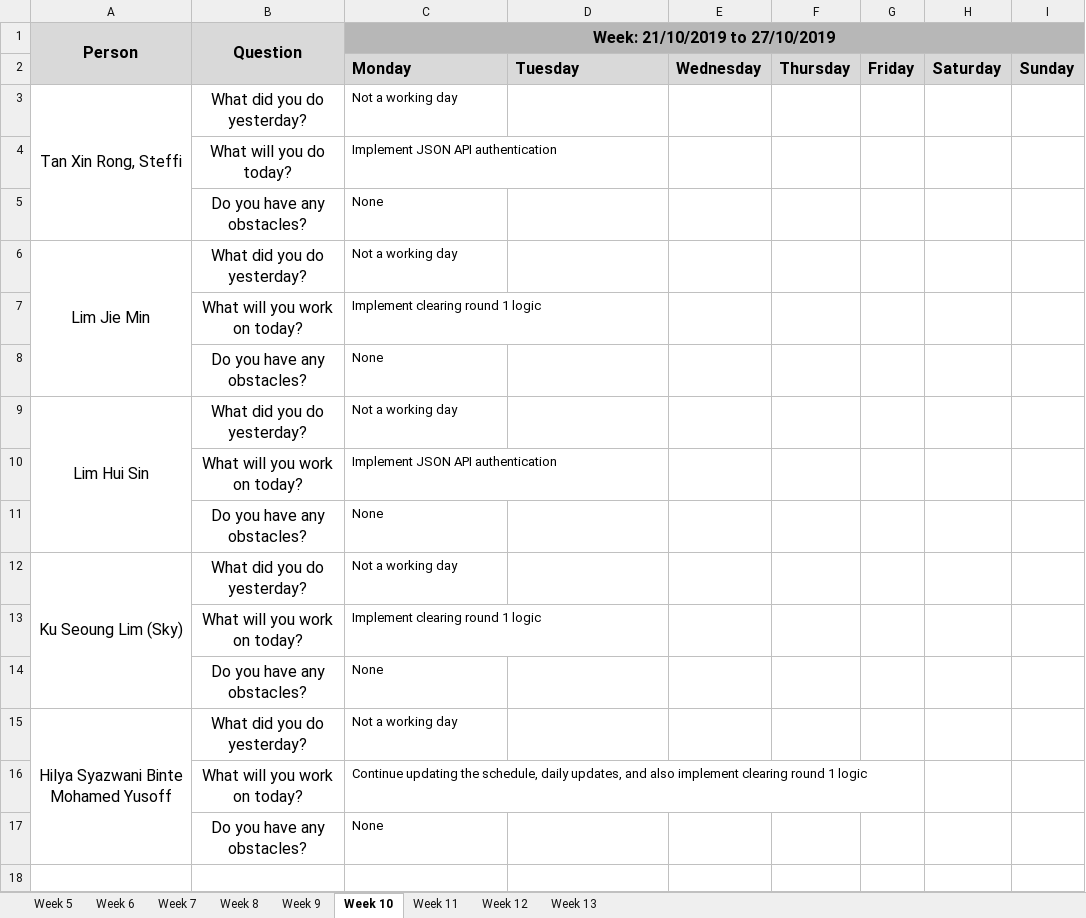
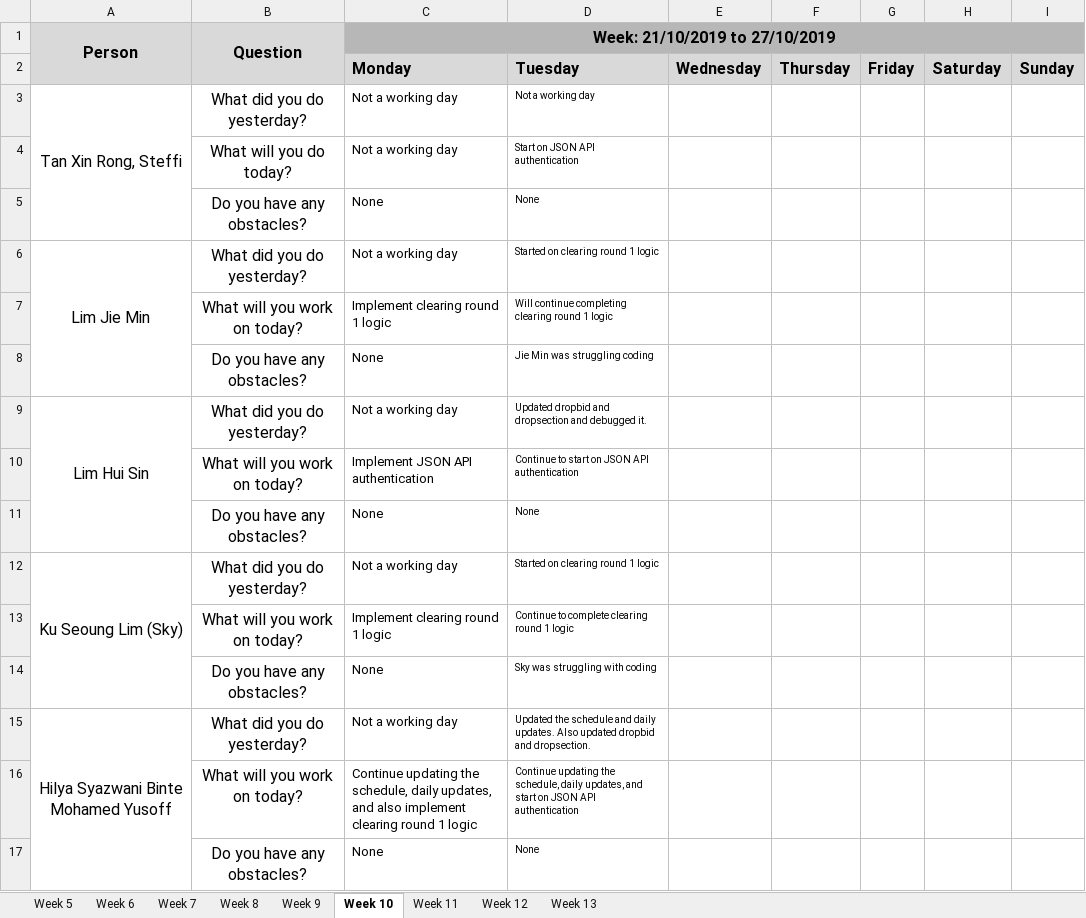
Before and after one commit to j1em1n/BIOS-Bidding-System, an Excel workbook: metrics/du.xlsx, sheet Week 10, drawn as a sheet; values as stored, in another font and other column widths than the file's, no borders; removed rows and columns are numbered as before the commit, all else as after; the diff names each change by its address in the sheet, - before the commit and + after, or states it on an @@ line.

Commit message:
daily updates 22102019

```diff
--- a/metrics/du.xlsx (sheet Week 10)
+++ b/metrics/du.xlsx (sheet Week 10)
-D3: (empty)
+D3: Not a working day
-row 4:  | What will you do today? | Implement JSON API authentication
+row 4:  | What will you do today? | Not a working day | Start on JSON API authentication
-D5: (empty)
+D5: None
-D6: (empty)
+D6: Started on clearing round 1 logic
-D7: (empty)
+D7: Will continue completing clearing round 1 logic
-D8: (empty)
+D8: Jie Min was struggling coding
-D9: (empty)
+D9: Updated dropbid and dropsection and debugged it.
-D10: (empty)
+D10: Continue to start on JSON API authentication
-D11: (empty)
+D11: None
-D12: (empty)
+D12: Started on clearing round 1 logic
-D13: (empty)
+D13: Continue to complete clearing round 1 logic
-D14: (empty)
+D14: Sky was struggling with coding
-D15: (empty)
+D15: Updated the schedule and daily updates. Also updated dropbid and dropsection.
-D16: (empty)
+D16: Continue updating the schedule, daily updates, and start on JSON API authentication
-D17: (empty)
+D17: None
```
